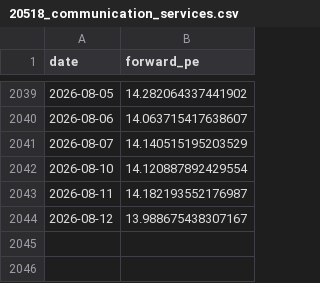
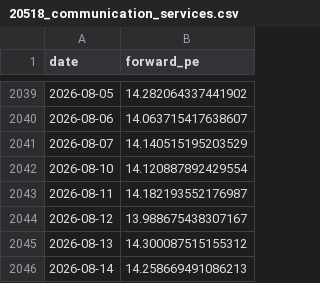
Before and after one commit to AlphaLabX1/forward-pe-viewer, a CSV file: data/20518_communication_services.csv, drawn as a sheet; only a part is shown, gaps mark what is left out.

```diff
--- a/data/20518_communication_services.csv
+++ b/data/20518_communication_services.csv
@@ -2044 +2044,3 @@ date,forward_pe
 2026-08-12,13.988675438307167
+2026-08-13,14.300087515155312
+2026-08-14,14.258669491086213
```
Also changed, not shown: data/20517_information_technology.csv, data/20520_financials.csv, 28 other files.
